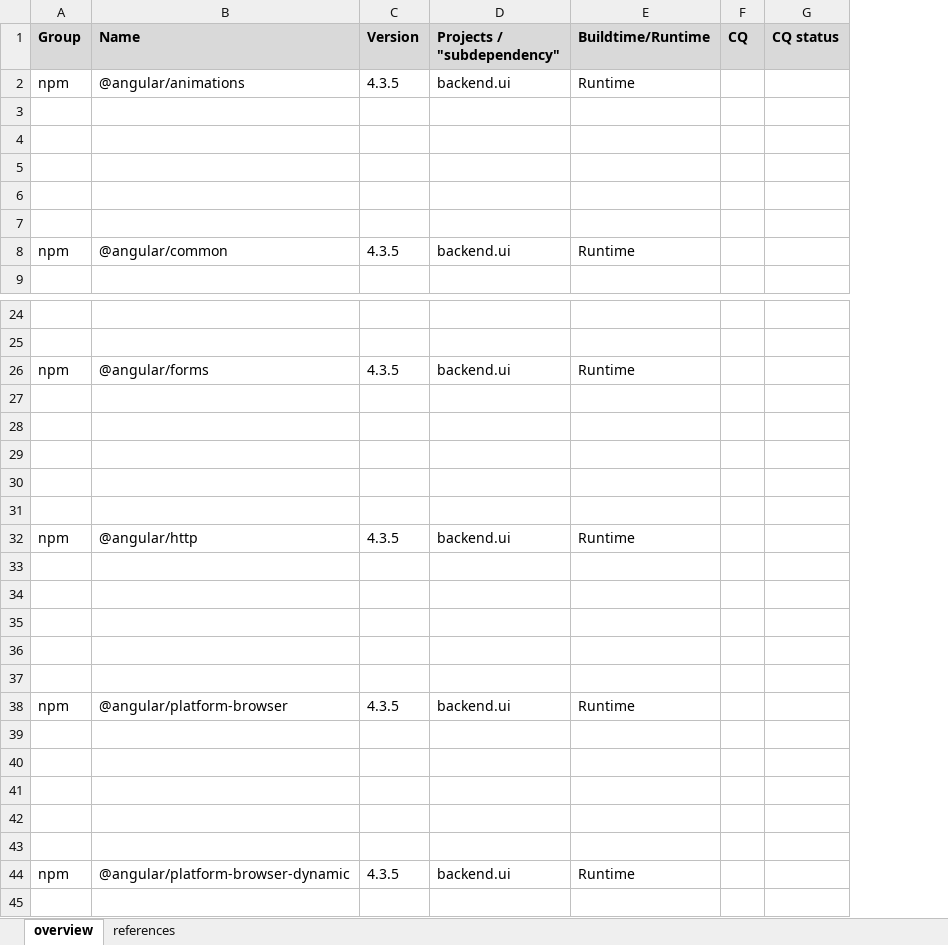
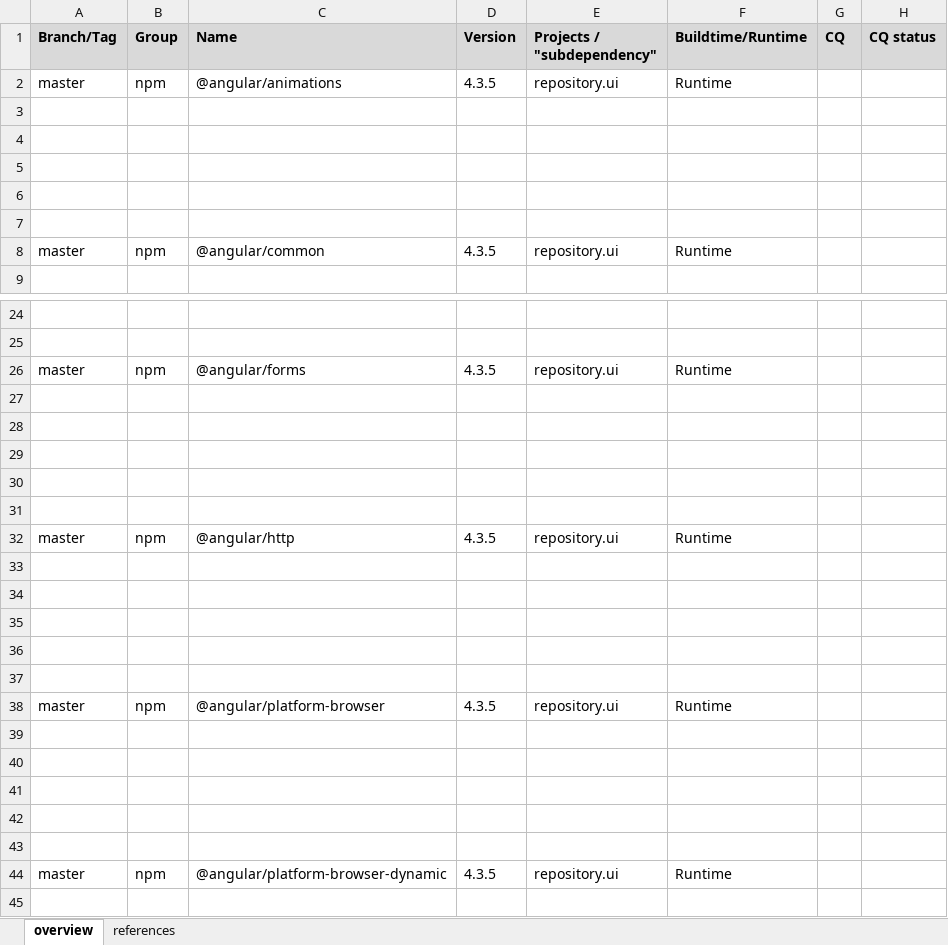
Before and after one commit to winery/winery, an Excel workbook: docs/third-party-content/third-party-libraries.xlsx, sheet overview, drawn as a sheet; only a part is shown, gaps mark what is left out; values as stored, in another font and other column widths than the file's, no borders; addresses are those after the commit; the diff covers the shown part only; the diff names each change by its address in the sheet, - before the commit and + after, or states it on an @@ line.

```diff
--- a/docs/third-party-content/third-party-libraries.xlsx (sheet overview)
+++ b/docs/third-party-content/third-party-libraries.xlsx (sheet overview)
+column A (Branch/Tag), rows 2-8: master |  |  |  |  |  | master; rows 26-44: master |  |  |  |  |  | master |  |  |  |  |  | master |  |  |  |  |  | master
-E2 (Projects / "subdependency"): backend.ui
+E2 (Projects / "subdependency"): repository.ui
-E8 (Projects / "subdependency"): backend.ui
+E8 (Projects / "subdependency"): repository.ui
-E26 (Projects / "subdependency"): backend.ui
+E26 (Projects / "subdependency"): repository.ui
-E32 (Projects / "subdependency"): backend.ui
+E32 (Projects / "subdependency"): repository.ui
-E38 (Projects / "subdependency"): backend.ui
+E38 (Projects / "subdependency"): repository.ui
-E44 (Projects / "subdependency"): backend.ui
+E44 (Projects / "subdependency"): repository.ui
```
Also changed, not shown: 1 added row and 16 edited cells elsewhere in this sheet.
